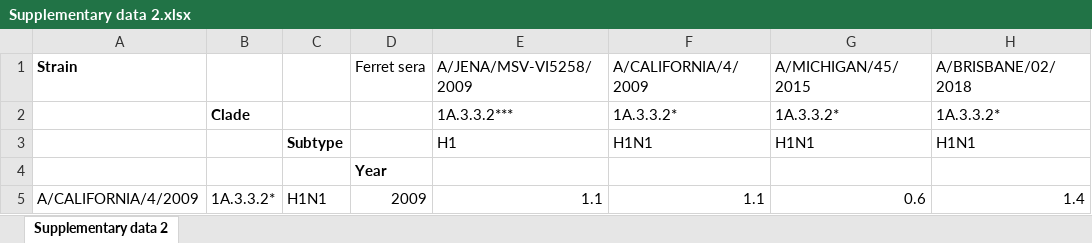
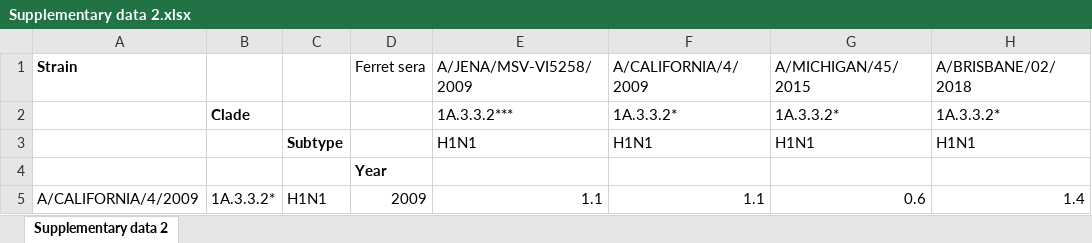
Before and after one commit to acoggon3/Euro-Swine-Risk, an Excel workbook: Supplimentary-data/Supplementary data 2.xlsx, sheet Supplementary data 2, drawn as a sheet; only a part is shown; values as stored, in another font and other column widths than the file's, no borders; the diff names each change by its address in the sheet, - before the commit and + after, or states it on an @@ line.

```diff
--- a/Supplimentary-data/Supplementary data 2.xlsx (sheet Supplementary data 2)
+++ b/Supplimentary-data/Supplementary data 2.xlsx (sheet Supplementary data 2)
-E3 (A/JENA/MSV-VI5258/2009): H1
+E3 (A/JENA/MSV-VI5258/2009): H1N1
```
Also changed, not shown: 1 other file.
